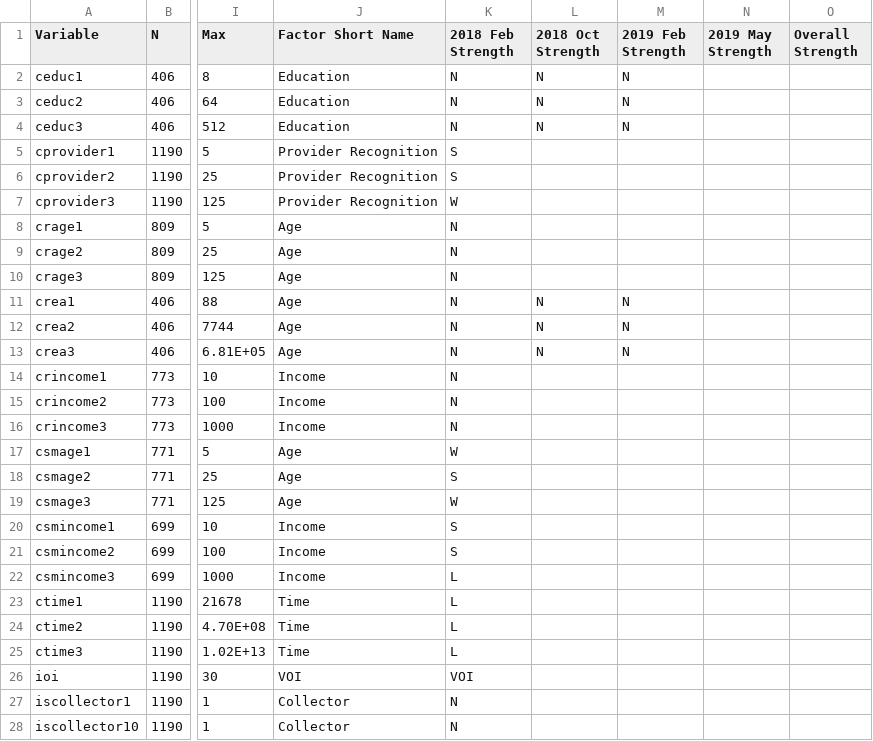
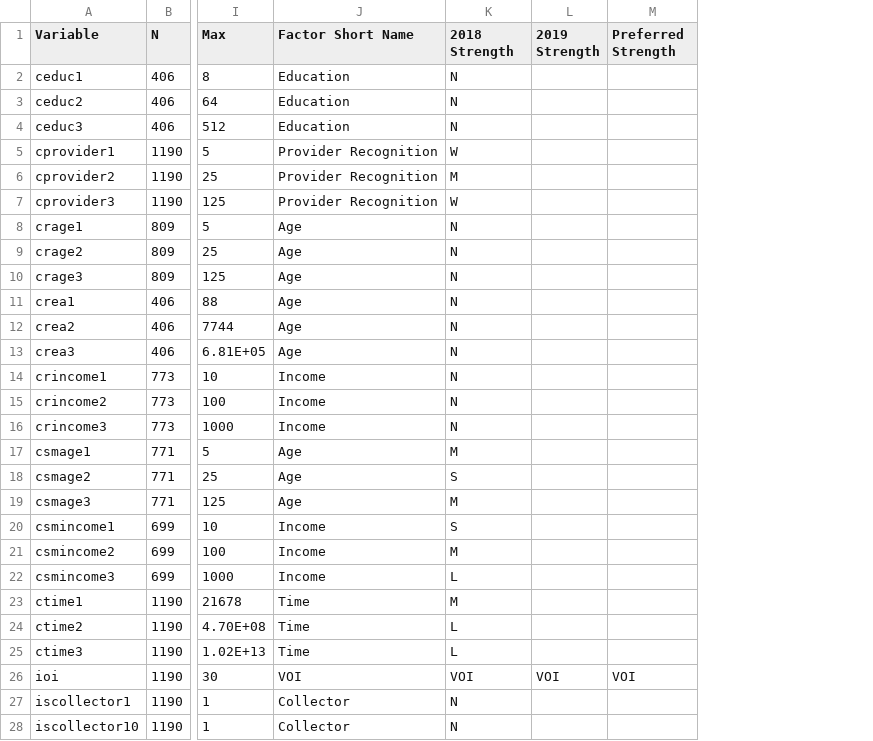
Before and after one commit to Vandivier/research-dissertation-case-for-alt-ed, a CSV file: papers/alt-ed-survey/190201-feb-survey-monkey/data/stata/summary-statistics.csv, drawn as a sheet; only a part is shown, gaps mark what is left out; removed rows and columns are numbered as before the commit, all else as after; the diff covers the shown part only; the diff names each change by its address in the sheet, - before the commit and + after, or states it on an @@ line.

Commit message:
2018 factors

```diff
--- a/papers/alt-ed-survey/190201-feb-survey-monkey/data/stata/summary-statistics.csv
+++ b/papers/alt-ed-survey/190201-feb-survey-monkey/data/stata/summary-statistics.csv
-column L (2018 Oct Strength), rows 2-13: N | N | N |  |  |  |  |  |  | N | N | N
-column M (2019 Feb Strength), rows 2-13: N | N | N |  |  |  |  |  |  | N | N | N
-column N (2019 May Strength), empty
-column O (Overall Strength), empty
+column L (2019 Strength), row 26: VOI
+column M (Preferred Strength), row 26: VOI
-K1: 2018 Feb Strength
+K1: 2018 Strength
-K5 (2018 Strength): S
+K5 (2018 Strength): W
-K6 (2018 Strength): S
+K6 (2018 Strength): M
-K17 (2018 Strength): W
+K17 (2018 Strength): M
-K19 (2018 Strength): W
+K19 (2018 Strength): M
-K21 (2018 Strength): S
+K21 (2018 Strength): M
-K23 (2018 Strength): L
+K23 (2018 Strength): M
```
Also changed, not shown: 39 edited cells elsewhere in this file, 2 other files.
